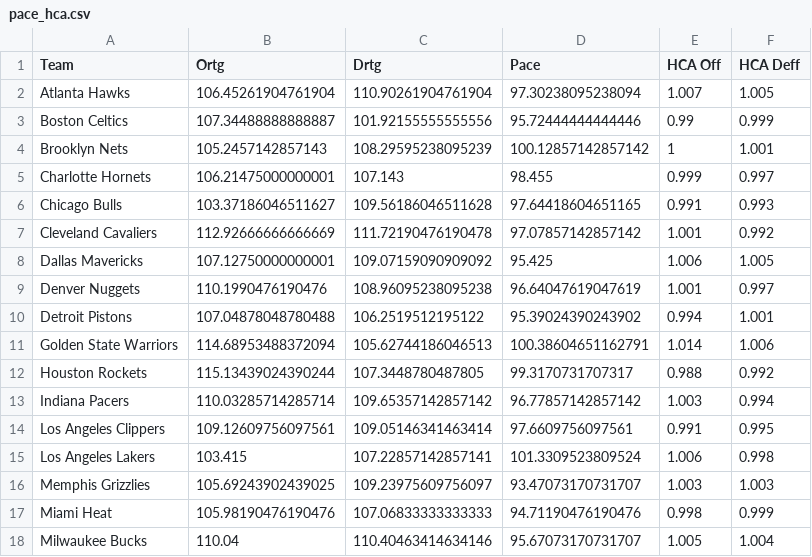
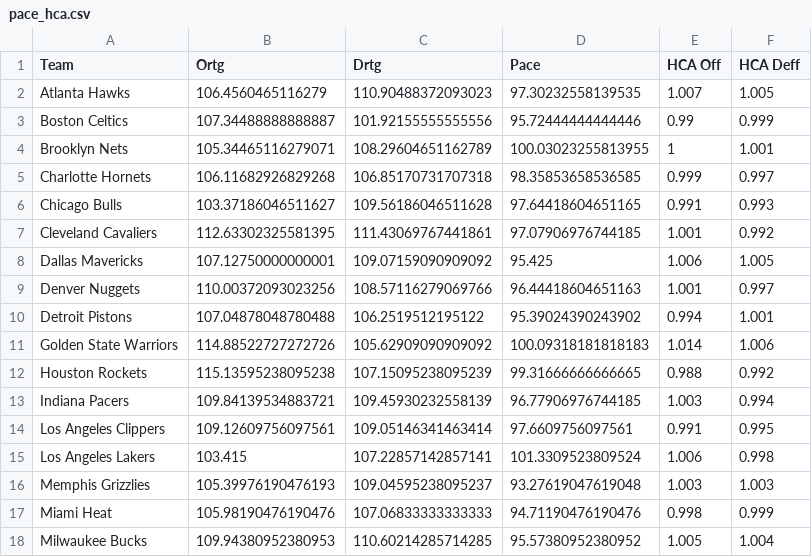
Before and after one commit to RyanOhara/SAM, a CSV file: pace_hca.csv, drawn as a sheet; only a part is shown; the diff covers the shown part only.

```diff
--- a/pace_hca.csv
+++ b/pace_hca.csv
@@ -1,18 +1,18 @@
 Team,Ortg,Drtg,Pace,HCA Off,HCA Deff
-Atlanta Hawks,106.45261904761904,110.90261904761904,97.30238095238094,1.007,1.005
+Atlanta Hawks,106.4560465116279,110.90488372093023,97.30232558139535,1.007,1.005
 Boston Celtics,107.34488888888887,101.92155555555556,95.72444444444446,0.99,0.999
-Brooklyn Nets,105.2457142857143,108.29595238095239,100.12857142857142,1,1.001
-Charlotte Hornets,106.21475000000001,107.143,98.455,0.999,0.997
+Brooklyn Nets,105.34465116279071,108.29604651162789,100.03023255813955,1,1.001
+Charlotte Hornets,106.11682926829268,106.85170731707318,98.35853658536585,0.999,0.997
 Chicago Bulls,103.37186046511627,109.56186046511628,97.64418604651165,0.991,0.993
-Cleveland Cavaliers,112.92666666666669,111.72190476190478,97.07857142857142,1.001,0.992
+Cleveland Cavaliers,112.63302325581395,111.43069767441861,97.07906976744185,1.001,0.992
 Dallas Mavericks,107.12750000000001,109.07159090909092,95.425,1.006,1.005
-Denver Nuggets,110.1990476190476,108.96095238095238,96.64047619047619,1.001,0.997
+Denver Nuggets,110.00372093023256,108.57116279069766,96.44418604651163,1.001,0.997
 Detroit Pistons,107.04878048780488,106.2519512195122,95.39024390243902,0.994,1.001
-Golden State Warriors,114.68953488372094,105.62744186046513,100.38604651162791,1.014,1.006
-Houston Rockets,115.13439024390244,107.3448780487805,99.3170731707317,0.988,0.992
-Indiana Pacers,110.03285714285714,109.65357142857142,96.77857142857142,1.003,0.994
+Golden State Warriors,114.88522727272726,105.62909090909092,100.09318181818183,1.014,1.006
+Houston Rockets,115.13595238095238,107.15095238095239,99.31666666666665,0.988,0.992
+Indiana Pacers,109.84139534883721,109.45930232558139,96.77906976744185,1.003,0.994
 Los Angeles Clippers,109.12609756097561,109.05146341463414,97.6609756097561,0.991,0.995
 Los Angeles Lakers,103.415,107.22857142857141,101.3309523809524,1.006,0.998
-Memphis Grizzlies,105.69243902439025,109.23975609756097,93.47073170731707,1.003,1.003
+Memphis Grizzlies,105.39976190476193,109.04595238095237,93.27619047619048,1.003,1.003
 Miami Heat,105.98190476190476,107.06833333333333,94.71190476190476,0.998,0.999
-Milwaukee Bucks,110.04,110.40463414634146,95.67073170731707,1.005,1.004
+Milwaukee Bucks,109.94380952380953,110.60214285714285,95.57380952380952,1.005,1.004
```
Also changed, not shown: 24 edited cells elsewhere in this file, all_projections.csv, injury_updates.csv, 5 other files.
